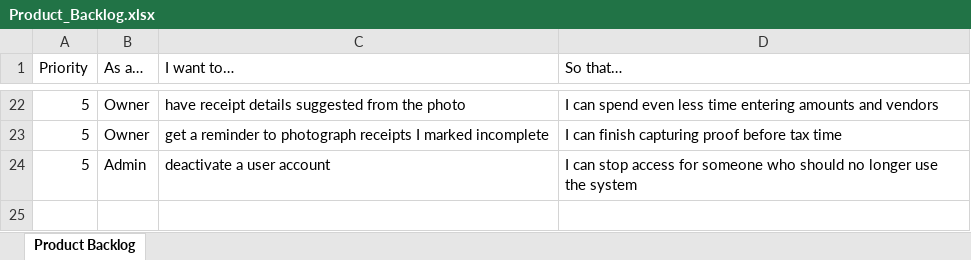
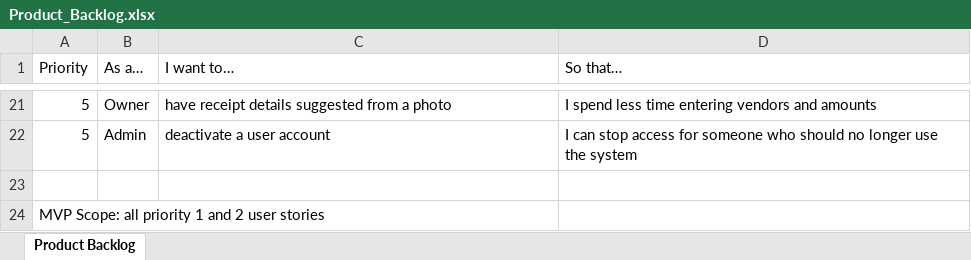
Before and after one commit to bbawak1/ReceiptReady, an Excel workbook: documentation/Product_Backlog.xlsx, sheet Product Backlog, drawn as a sheet; only a part is shown, gaps mark what is left out; values as stored, in another font and other column widths than the file's, no borders; removed rows and columns are numbered as before the commit, all else as after; the diff covers the shown part only; the diff names each change by its address in the sheet, - before the commit and + after, or states it on an @@ line.

Commit message:
Refocus product backlog on editing receipt entries
Reprioritize user stories based on the Lab 2 proposal feedback to focus
on categorizing, editing details, and generating summary views. Photo
capture and account features move to lower priorities. Document the MVP
scope as all priority 1 and 2 user stories across three windows.

```diff
--- a/documentation/Product_Backlog.xlsx (sheet Product Backlog)
+++ b/documentation/Product_Backlog.xlsx (sheet Product Backlog)
-C21 (I want to…): have receipt details suggested from the photo
+C21 (I want to…): have receipt details suggested from a photo
-D21 (So that…): I can spend even less time entering amounts and vendors
+D21 (So that…): I spend less time entering vendors and amounts
-row 23: 5 | Owner | get a reminder to photograph receipts I marked incomplete | I can finish capturing proof before tax time
+row 23: (empty)
+row 24: MVP Scope: all priority 1 and 2 user stories
```
Also changed, not shown: 10 added rows, 11 removed rows and 16 edited cells elsewhere in this sheet, 1 other file.
